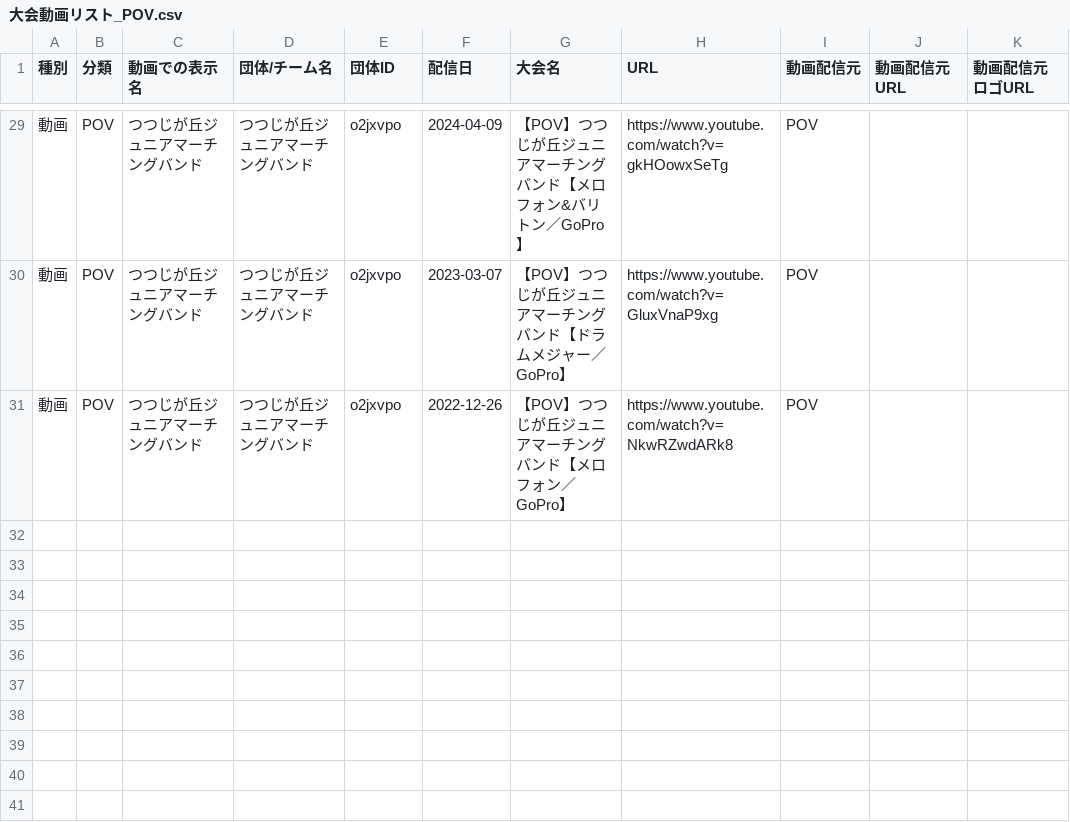
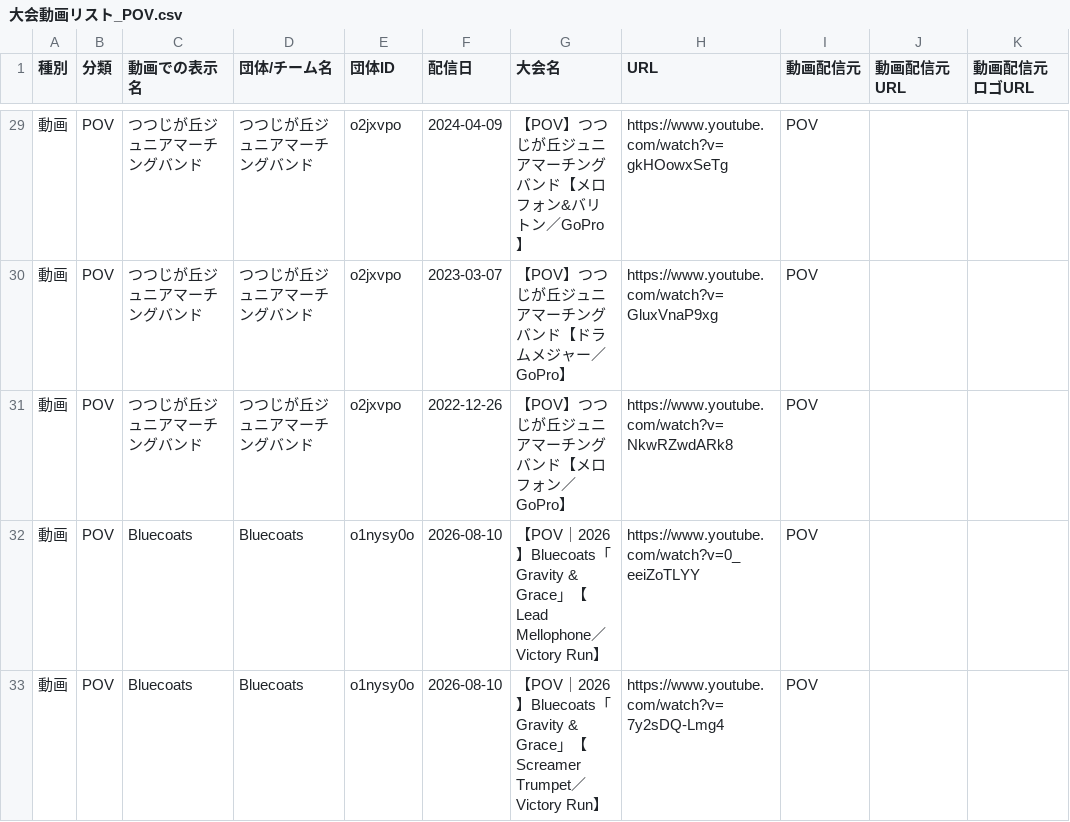
Before and after one commit to YuOKOVHI/marchinz, a CSV file: 大会動画リスト_POV.csv, drawn as a sheet; only a part is shown, gaps mark what is left out.

```diff
--- a/大会動画リスト_POV.csv
+++ b/大会動画リスト_POV.csv
@@ -31 +31,3 @@
 動画,POV,つつじが丘ジュニアマーチングバンド,つつじが丘ジュニアマーチングバンド,o2jxvpo,2022-12-26,【POV】つつじが丘ジュニアマーチングバンド【メロフォン／GoPro】,https://www.youtube.com/watch?v=NkwRZwdARk8,POV,,
+動画,POV,Bluecoats,Bluecoats,o1nysy0o,2026-08-10,【POV｜2026】Bluecoats「Gravity & Grace」【Lead Mellophone／Victory Run】,https://www.youtube.com/watch?v=0_eeiZoTLYY,POV,,
+動画,POV,Bluecoats,Bluecoats,o1nysy0o,2026-08-10,【POV｜2026】Bluecoats「Gravity & Grace」【Screamer Trumpet／Victory Run】,https://www.youtube.com/watch?v=7y2sDQ-Lmg4,POV,,
```
Also changed, not shown: 6 other files.
